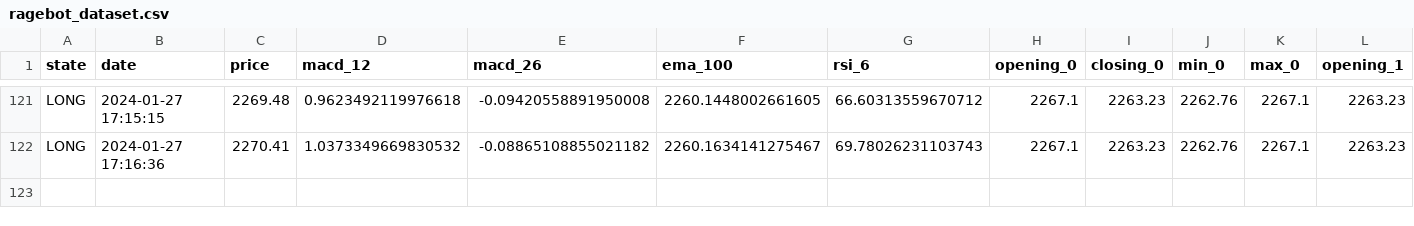
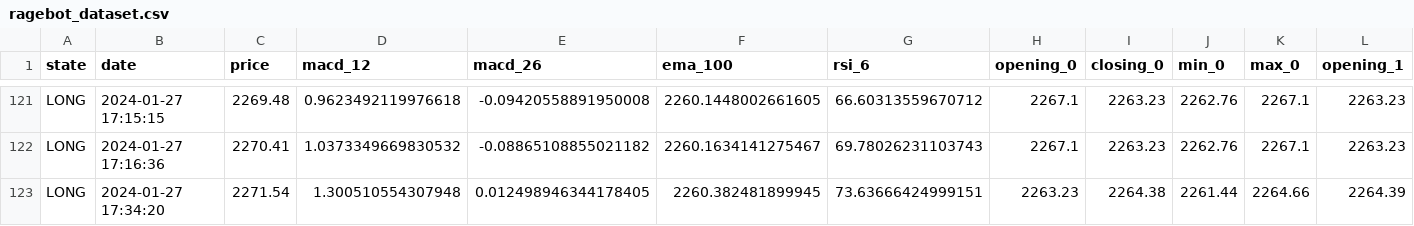
Before and after one commit to mertbasaryildirim/RageBot, a CSV file: data/ragebot_dataset.csv, drawn as a sheet; only a part is shown, gaps mark what is left out; rows hold the shown columns only; the diff names each change by its address in the sheet, - before the commit and + after, or states it on an @@ line.

```diff
--- a/data/ragebot_dataset.csv
+++ b/data/ragebot_dataset.csv
+row 123: LONG | 2024-01-27 17:34:20 | 2271.54 | 1.300510554307948 | 0.012498946344178405 | 2260.382481899945 | 73.63666424999151 | 2263.23 | 2264.38 | 2261.44 | 2264.66 | 2264.39
```
Also changed, not shown: 15 other files.
